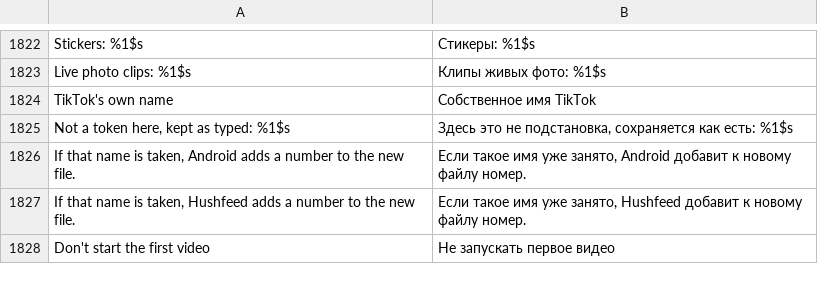
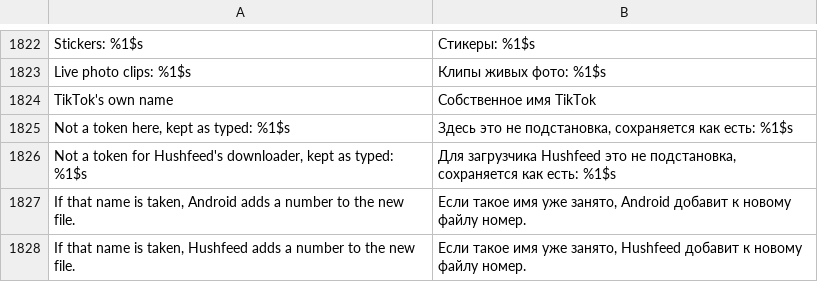
Before and after one commit to SA-SUJON/HushFeed, a TSV file: extensions/tiktok/src/main/l10n/ru.tsv, drawn as a sheet; only a part is shown, gaps mark what is left out; the shorter side is filled out with more unchanged rows.

Commit message:
fix(downloads): name tokens per downloader in the filename preview
Hushfeed's downloader fills only creator, date, video_id and index, so a
template with {original} or {media_id} saved them as typed there while the
preview said nothing. Those now get their own note, and any braces with
something inside count, so {video-id}, {video id} and {date2} are named too.

```diff
--- a/extensions/tiktok/src/main/l10n/ru.tsv
+++ b/extensions/tiktok/src/main/l10n/ru.tsv
@@ -1825,2 +1825,3 @@ TikTok's own name	Собственное имя TikTok
 Not a token here, kept as typed: %1$s	Здесь это не подстановка, сохраняется как есть: %1$s
+Not a token for Hushfeed's downloader, kept as typed: %1$s	Для загрузчика Hushfeed это не подстановка, сохраняется как есть: %1$s
 If that name is taken, Android adds a number to the new file.	Если такое имя уже занято, Android добавит к новому файлу номер.
```
Also changed, not shown: extensions/tiktok/src/main/l10n/az.tsv, extensions/tiktok/src/main/l10n/de.tsv, 10 other files.
